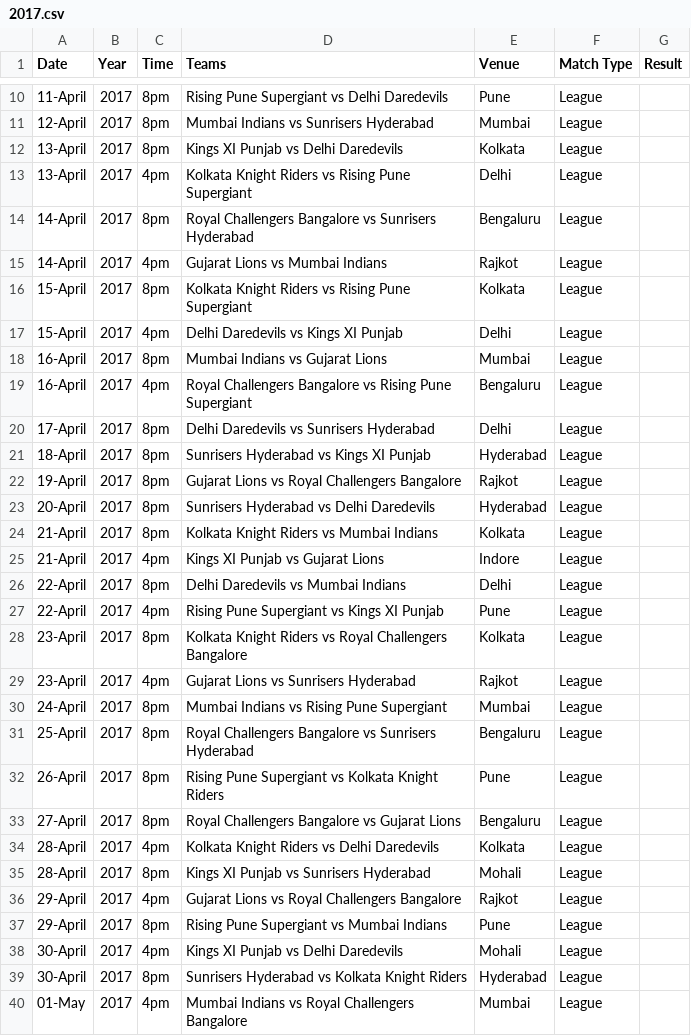
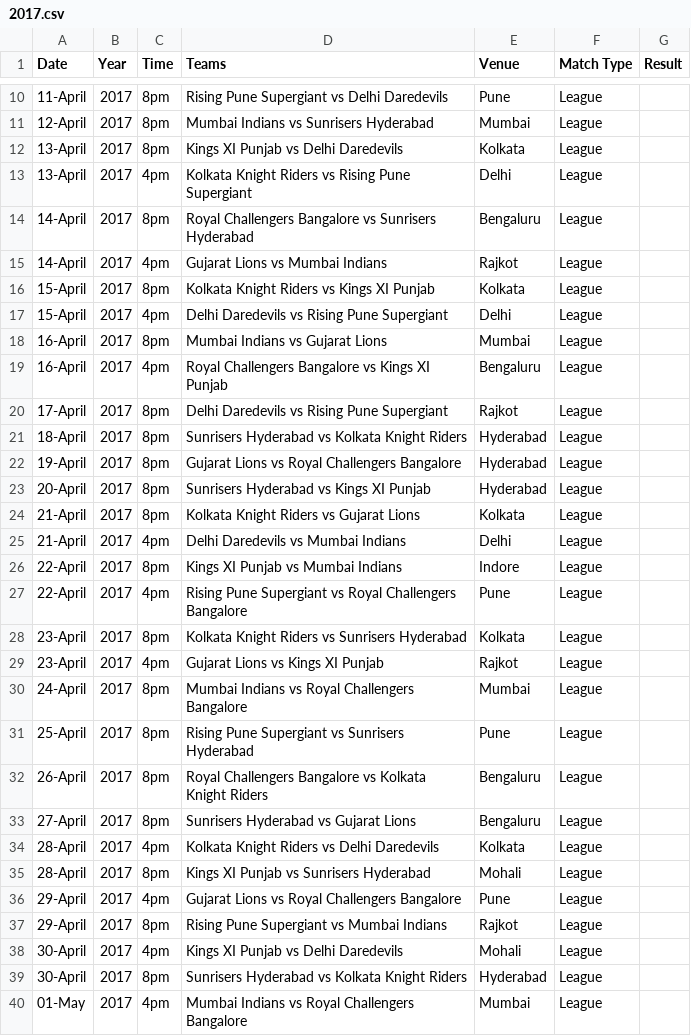
Before and after one commit to sparky0520/CBRE, a CSV file: ipl/csv/2017.csv, drawn as a sheet; only a part is shown, gaps mark what is left out; the diff covers the shown part only.

```diff
--- a/ipl/csv/2017.csv
+++ b/ipl/csv/2017.csv
@@ -15,24 +15,24 @@ Date,Year,Time,Teams,Venue,Match Type,Result
 14-April,2017,4pm,Gujarat Lions vs Mumbai Indians,Rajkot,League,
-15-April,2017,8pm,Kolkata Knight Riders vs Rising Pune Supergiant,Kolkata,League,
-15-April,2017,4pm,Delhi Daredevils vs Kings XI Punjab,Delhi,League,
+15-April,2017,8pm,Kolkata Knight Riders vs Kings XI Punjab,Kolkata,League,
+15-April,2017,4pm,Delhi Daredevils vs Rising Pune Supergiant,Delhi,League,
 16-April,2017,8pm,Mumbai Indians vs Gujarat Lions,Mumbai,League,
-16-April,2017,4pm,Royal Challengers Bangalore vs Rising Pune Supergiant,Bengaluru,League,
-17-April,2017,8pm,Delhi Daredevils vs Sunrisers Hyderabad,Delhi,League,
-18-April,2017,8pm,Sunrisers Hyderabad vs Kings XI Punjab,Hyderabad,League,
-19-April,2017,8pm,Gujarat Lions vs Royal Challengers Bangalore,Rajkot,League,
-20-April,2017,8pm,Sunrisers Hyderabad vs Delhi Daredevils,Hyderabad,League,
-21-April,2017,8pm,Kolkata Knight Riders vs Mumbai Indians,Kolkata,League,
-21-April,2017,4pm,Kings XI Punjab vs Gujarat Lions,Indore,League,
-22-April,2017,8pm,Delhi Daredevils vs Mumbai Indians,Delhi,League,
-22-April,2017,4pm,Rising Pune Supergiant vs Kings XI Punjab,Pune,League,
-23-April,2017,8pm,Kolkata Knight Riders vs Royal Challengers Bangalore,Kolkata,League,
-23-April,2017,4pm,Gujarat Lions vs Sunrisers Hyderabad,Rajkot,League,
-24-April,2017,8pm,Mumbai Indians vs Rising Pune Supergiant,Mumbai,League,
-25-April,2017,8pm,Royal Challengers Bangalore vs Sunrisers Hyderabad,Bengaluru,League,
-26-April,2017,8pm,Rising Pune Supergiant vs Kolkata Knight Riders,Pune,League,
-27-April,2017,8pm,Royal Challengers Bangalore vs Gujarat Lions,Bengaluru,League,
+16-April,2017,4pm,Royal Challengers Bangalore vs Kings XI Punjab,Bengaluru,League,
+17-April,2017,8pm,Delhi Daredevils vs Rising Pune Supergiant,Rajkot,League,
+18-April,2017,8pm,Sunrisers Hyderabad vs Kolkata Knight Riders,Hyderabad,League,
+19-April,2017,8pm,Gujarat Lions vs Royal Challengers Bangalore,Hyderabad,League,
+20-April,2017,8pm,Sunrisers Hyderabad vs Kings XI Punjab,Hyderabad,League,
+21-April,2017,8pm,Kolkata Knight Riders vs Gujarat Lions,Kolkata,League,
+21-April,2017,4pm,Delhi Daredevils vs Mumbai Indians,Delhi,League,
+22-April,2017,8pm,Kings XI Punjab vs Mumbai Indians,Indore,League,
+22-April,2017,4pm,Rising Pune Supergiant vs Royal Challengers Bangalore,Pune,League,
+23-April,2017,8pm,Kolkata Knight Riders vs Sunrisers Hyderabad,Kolkata,League,
+23-April,2017,4pm,Gujarat Lions vs Kings XI Punjab,Rajkot,League,
+24-April,2017,8pm,Mumbai Indians vs Royal Challengers Bangalore,Mumbai,League,
+25-April,2017,8pm,Rising Pune Supergiant vs Sunrisers Hyderabad,Pune,League,
+26-April,2017,8pm,Royal Challengers Bangalore vs Kolkata Knight Riders,Bengaluru,League,
+27-April,2017,8pm,Sunrisers Hyderabad vs Gujarat Lions,Bengaluru,League,
 28-April,2017,4pm,Kolkata Knight Riders vs Delhi Daredevils,Kolkata,League,
 28-April,2017,8pm,Kings XI Punjab vs Sunrisers Hyderabad,Mohali,League,
-29-April,2017,4pm,Gujarat Lions vs Royal Challengers Bangalore,Rajkot,League,
-29-April,2017,8pm,Rising Pune Supergiant vs Mumbai Indians,Pune,League,
+29-April,2017,4pm,Gujarat Lions vs Royal Challengers Bangalore,Pune,League,
+29-April,2017,8pm,Rising Pune Supergiant vs Mumbai Indians,Rajkot,League,
 30-April,2017,4pm,Kings XI Punjab vs Delhi Daredevils,Mohali,League,
```
Also changed, not shown: 8 edited cells elsewhere in this file, ipl/csv/2011.csv, ipl/csv/2012.csv, 17 other files.
